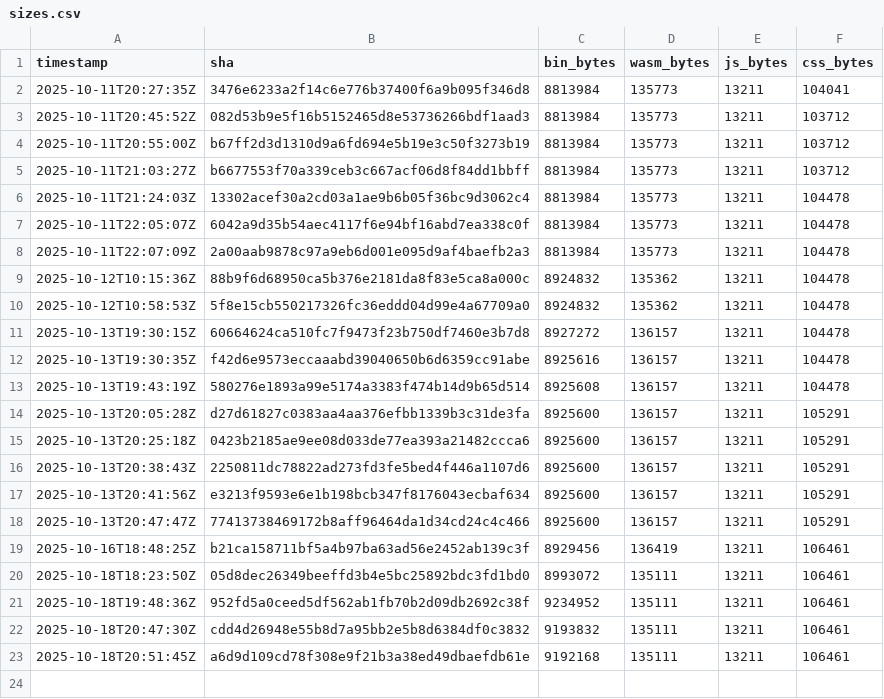
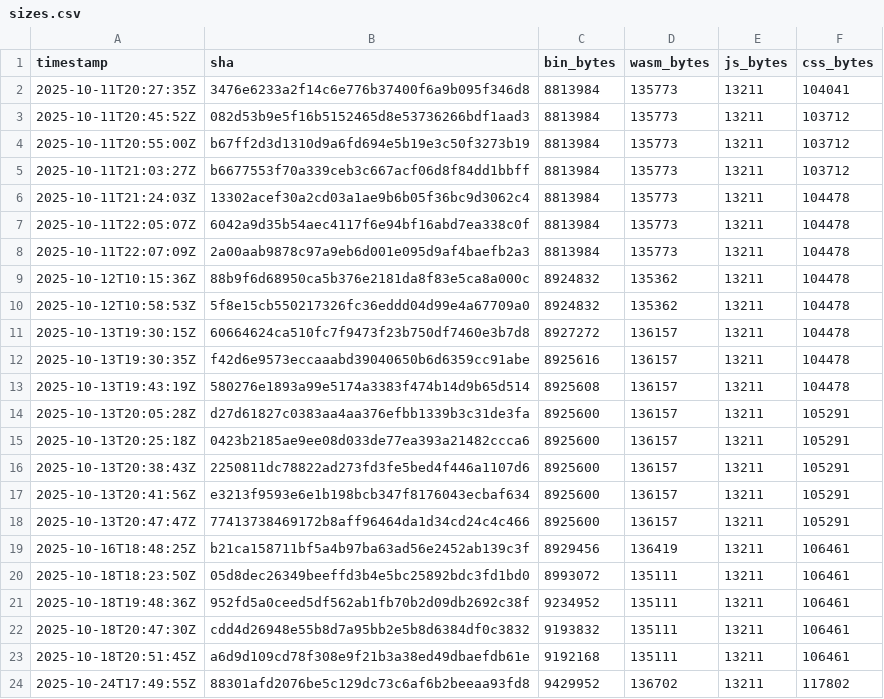
Before and after one commit to piotrek1453/my-webpage, a CSV file: .metrics/sizes.csv, drawn as a sheet; the diff names each change by its address in the sheet, - before the commit and + after, or states it on an @@ line.

```diff
--- a/.metrics/sizes.csv
+++ b/.metrics/sizes.csv
+row 24: 2025-10-24T17:49:55Z | 88301afd2076be5c129dc73c6af6b2beeaa93fd8 | 9429952 | 136702 | 13211 | 117802
```
Also changed, not shown: docs/sizes.csv.
